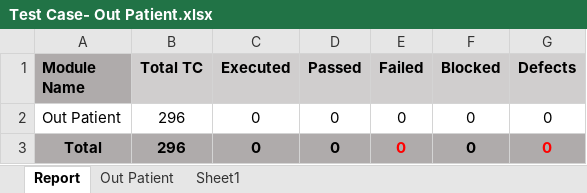
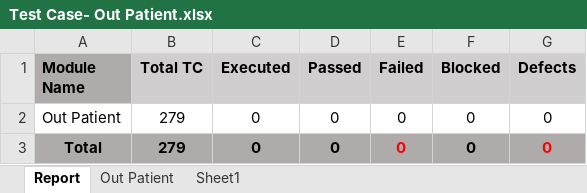
Before and after one commit to RijoJohnPatric/Mediware-Repository, an Excel workbook: Test Execution/Poornima/Test Case- Out Patient.xlsx, sheet Report, drawn as a sheet; values as stored, in another font and other column widths than the file's, no borders; the diff names each change by its address in the sheet, - before the commit and + after, or states it on an @@ line.

```diff
--- a/Test Execution/Poornima/Test Case- Out Patient.xlsx (sheet Report)
+++ b/Test Execution/Poornima/Test Case- Out Patient.xlsx (sheet Report)
-B2:B3 (Total TC): 296
+B2:B3 (Total TC): 279
```
Also changed, not shown: sheet Out Patient, Test Execution/Preethi/OP.xlsx.
